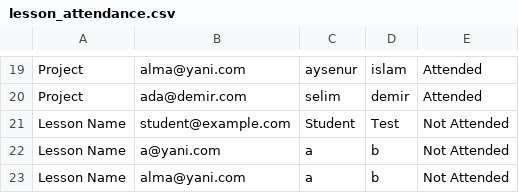
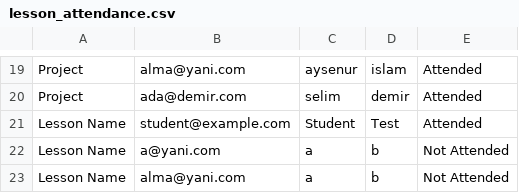
Before and after one commit to Melike17/school_update, a CSV file: data/lesson_attendance.csv, drawn as a sheet; only a part is shown, gaps mark what is left out.

```diff
--- a/data/lesson_attendance.csv
+++ b/data/lesson_attendance.csv
@@ -20,3 +20,3 @@ Project,alma@yani.com,aysenur,islam,Attended
 Project,ada@demir.com,selim,demir,Attended
-Lesson Name,student@example.com,Student,Test,Not Attended
+Lesson Name,student@example.com,Student,Test,Attended
 Lesson Name,a@yani.com,a,b,Not Attended
```
Also changed, not shown: 5 other files.
